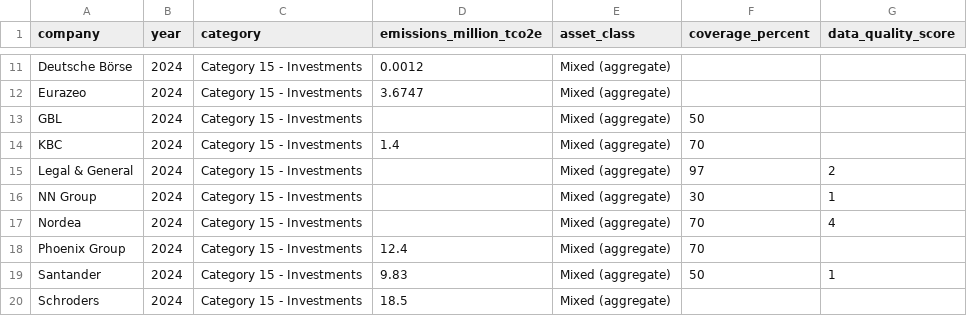
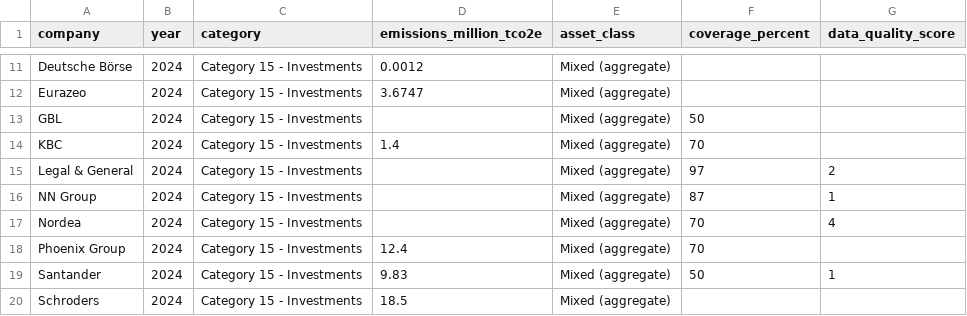
Before and after one commit to eplr/pcaf-compliance, a CSV file: output/financed_emissions.csv, drawn as a sheet; only a part is shown, gaps mark what is left out.

```diff
--- a/output/financed_emissions.csv
+++ b/output/financed_emissions.csv
@@ -15,3 +15,3 @@ KBC,2024,Category 15 - Investments,1.4,Mixed (aggregate),70,
 Legal & General,2024,Category 15 - Investments,,Mixed (aggregate),97,2
-NN Group,2024,Category 15 - Investments,,Mixed (aggregate),30,1
+NN Group,2024,Category 15 - Investments,,Mixed (aggregate),87,1
 Nordea,2024,Category 15 - Investments,,Mixed (aggregate),70,4
```
Also changed, not shown: output/pcaf_assessment_detailed.csv, output/pcaf_assessment_overall.csv, 4 other files.
